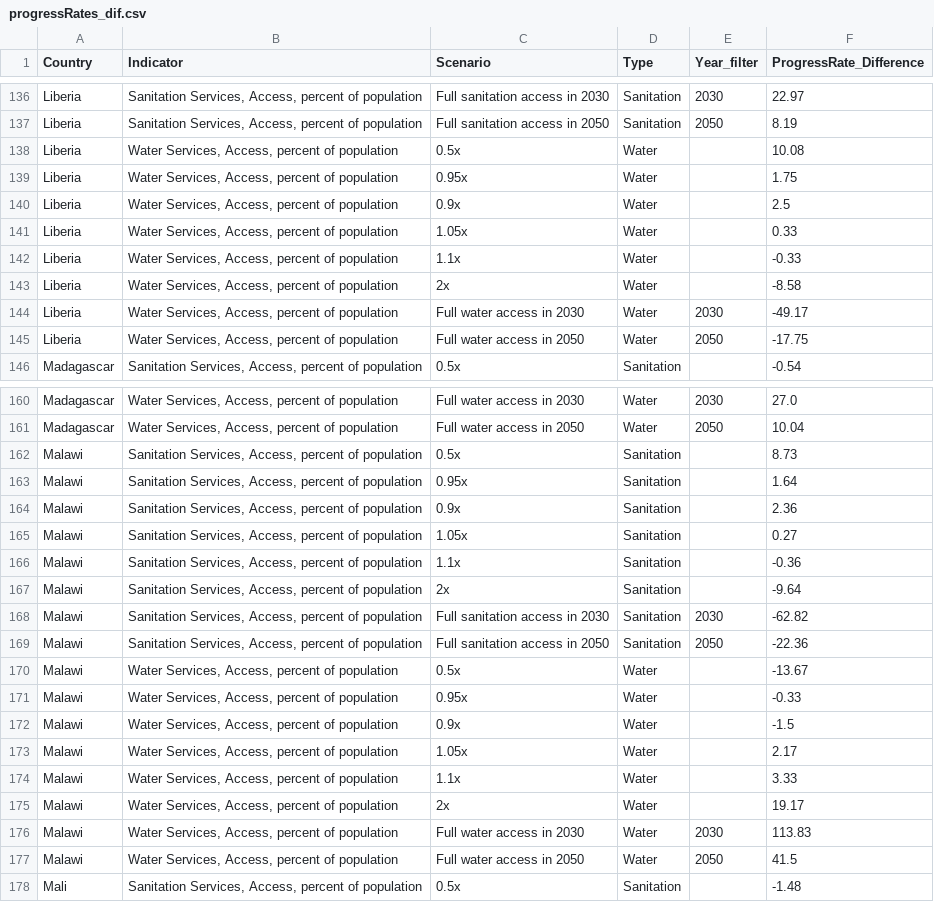
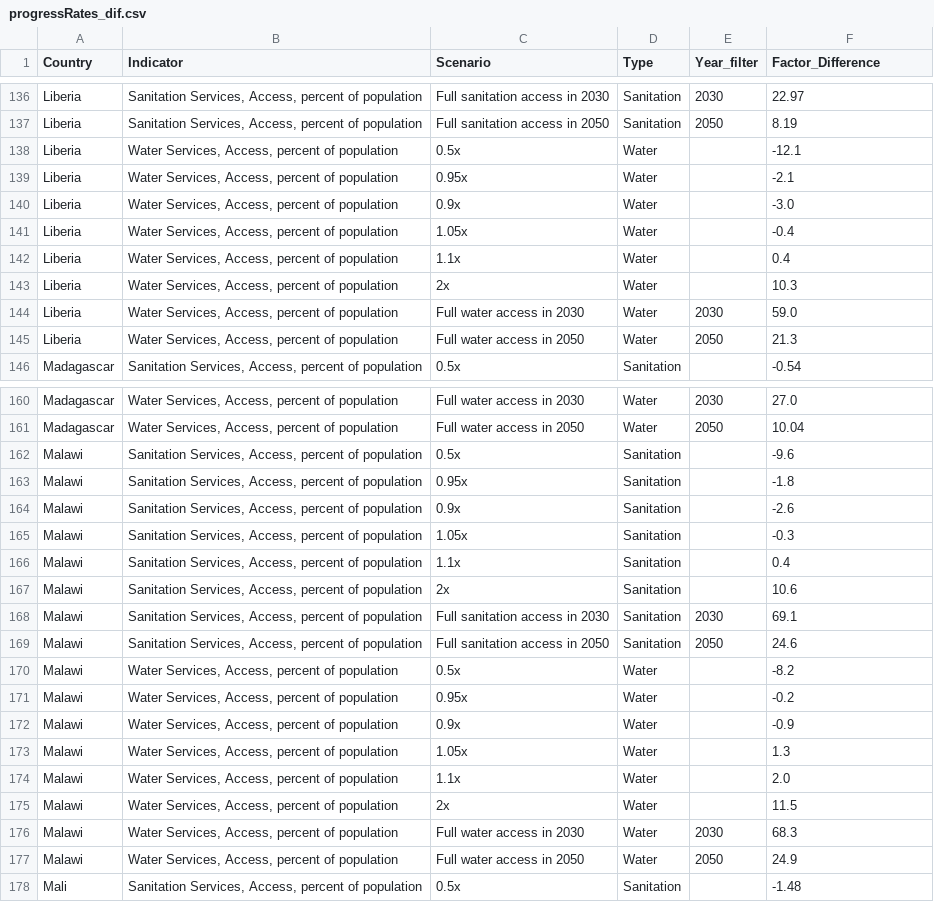
Before and after one commit to akvo/usaid-wssh, a CSV file: output data/progressRates_dif.csv, drawn as a sheet; only a part is shown, gaps mark what is left out; the diff covers the shown part only.

Commit message:
updated factors

```diff
--- a/output data/progressRates_dif.csv
+++ b/output data/progressRates_dif.csv
@@ -1 +1 @@
-Country,Indicator,Scenario,Type,Year_filter,ProgressRate_Difference
+Country,Indicator,Scenario,Type,Year_filter,Factor_Difference
@@ -137,10 +137,10 @@ Liberia,"Sanitation Services, Access, percent of population",Full sanitation acc
 Liberia,"Sanitation Services, Access, percent of population",Full sanitation access in 2050,Sanitation,2050,8.19
-Liberia,"Water Services, Access, percent of population",0.5x,Water,,10.08
-Liberia,"Water Services, Access, percent of population",0.95x,Water,,1.75
-Liberia,"Water Services, Access, percent of population",0.9x,Water,,2.5
-Liberia,"Water Services, Access, percent of population",1.05x,Water,,0.33
-Liberia,"Water Services, Access, percent of population",1.1x,Water,,-0.33
-Liberia,"Water Services, Access, percent of population",2x,Water,,-8.58
-Liberia,"Water Services, Access, percent of population",Full water access in 2030,Water,2030,-49.17
-Liberia,"Water Services, Access, percent of population",Full water access in 2050,Water,2050,-17.75
+Liberia,"Water Services, Access, percent of population",0.5x,Water,,-12.1
+Liberia,"Water Services, Access, percent of population",0.95x,Water,,-2.1
+Liberia,"Water Services, Access, percent of population",0.9x,Water,,-3.0
+Liberia,"Water Services, Access, percent of population",1.05x,Water,,-0.4
+Liberia,"Water Services, Access, percent of population",1.1x,Water,,0.4
+Liberia,"Water Services, Access, percent of population",2x,Water,,10.3
+Liberia,"Water Services, Access, percent of population",Full water access in 2030,Water,2030,59.0
+Liberia,"Water Services, Access, percent of population",Full water access in 2050,Water,2050,21.3
 Madagascar,"Sanitation Services, Access, percent of population",0.5x,Sanitation,,-0.54
@@ -161,18 +161,18 @@ Madagascar,"Water Services, Access, percent of population",Full water access in
 Madagascar,"Water Services, Access, percent of population",Full water access in 2050,Water,2050,10.04
-Malawi,"Sanitation Services, Access, percent of population",0.5x,Sanitation,,8.73
-Malawi,"Sanitation Services, Access, percent of population",0.95x,Sanitation,,1.64
-Malawi,"Sanitation Services, Access, percent of population",0.9x,Sanitation,,2.36
-Malawi,"Sanitation Services, Access, percent of population",1.05x,Sanitation,,0.27
-Malawi,"Sanitation Services, Access, percent of population",1.1x,Sanitation,,-0.36
-Malawi,"Sanitation Services, Access, percent of population",2x,Sanitation,,-9.64
-Malawi,"Sanitation Services, Access, percent of population",Full sanitation access in 2030,Sanitation,2030,-62.82
-Malawi,"Sanitation Services, Access, percent of population",Full sanitation access in 2050,Sanitation,2050,-22.36
-Malawi,"Water Services, Access, percent of population",0.5x,Water,,-13.67
-Malawi,"Water Services, Access, percent of population",0.95x,Water,,-0.33
-Malawi,"Water Services, Access, percent of population",0.9x,Water,,-1.5
-Malawi,"Water Services, Access, percent of population",1.05x,Water,,2.17
-Malawi,"Water Services, Access, percent of population",1.1x,Water,,3.33
-Malawi,"Water Services, Access, percent of population",2x,Water,,19.17
-Malawi,"Water Services, Access, percent of population",Full water access in 2030,Water,2030,113.83
-Malawi,"Water Services, Access, percent of population",Full water access in 2050,Water,2050,41.5
+Malawi,"Sanitation Services, Access, percent of population",0.5x,Sanitation,,-9.6
+Malawi,"Sanitation Services, Access, percent of population",0.95x,Sanitation,,-1.8
+Malawi,"Sanitation Services, Access, percent of population",0.9x,Sanitation,,-2.6
+Malawi,"Sanitation Services, Access, percent of population",1.05x,Sanitation,,-0.3
+Malawi,"Sanitation Services, Access, percent of population",1.1x,Sanitation,,0.4
+Malawi,"Sanitation Services, Access, percent of population",2x,Sanitation,,10.6
+Malawi,"Sanitation Services, Access, percent of population",Full sanitation access in 2030,Sanitation,2030,69.1
+Malawi,"Sanitation Services, Access, percent of population",Full sanitation access in 2050,Sanitation,2050,24.6
+Malawi,"Water Services, Access, percent of population",0.5x,Water,,-8.2
+Malawi,"Water Services, Access, percent of population",0.95x,Water,,-0.2
+Malawi,"Water Services, Access, percent of population",0.9x,Water,,-0.9
+Malawi,"Water Services, Access, percent of population",1.05x,Water,,1.3
+Malawi,"Water Services, Access, percent of population",1.1x,Water,,2.0
+Malawi,"Water Services, Access, percent of population",2x,Water,,11.5
+Malawi,"Water Services, Access, percent of population",Full water access in 2030,Water,2030,68.3
+Malawi,"Water Services, Access, percent of population",Full water access in 2050,Water,2050,24.9
 Mali,"Sanitation Services, Access, percent of population",0.5x,Sanitation,,-1.48
```
Also changed, not shown: 8 edited cells elsewhere in this file, 1 other file.
